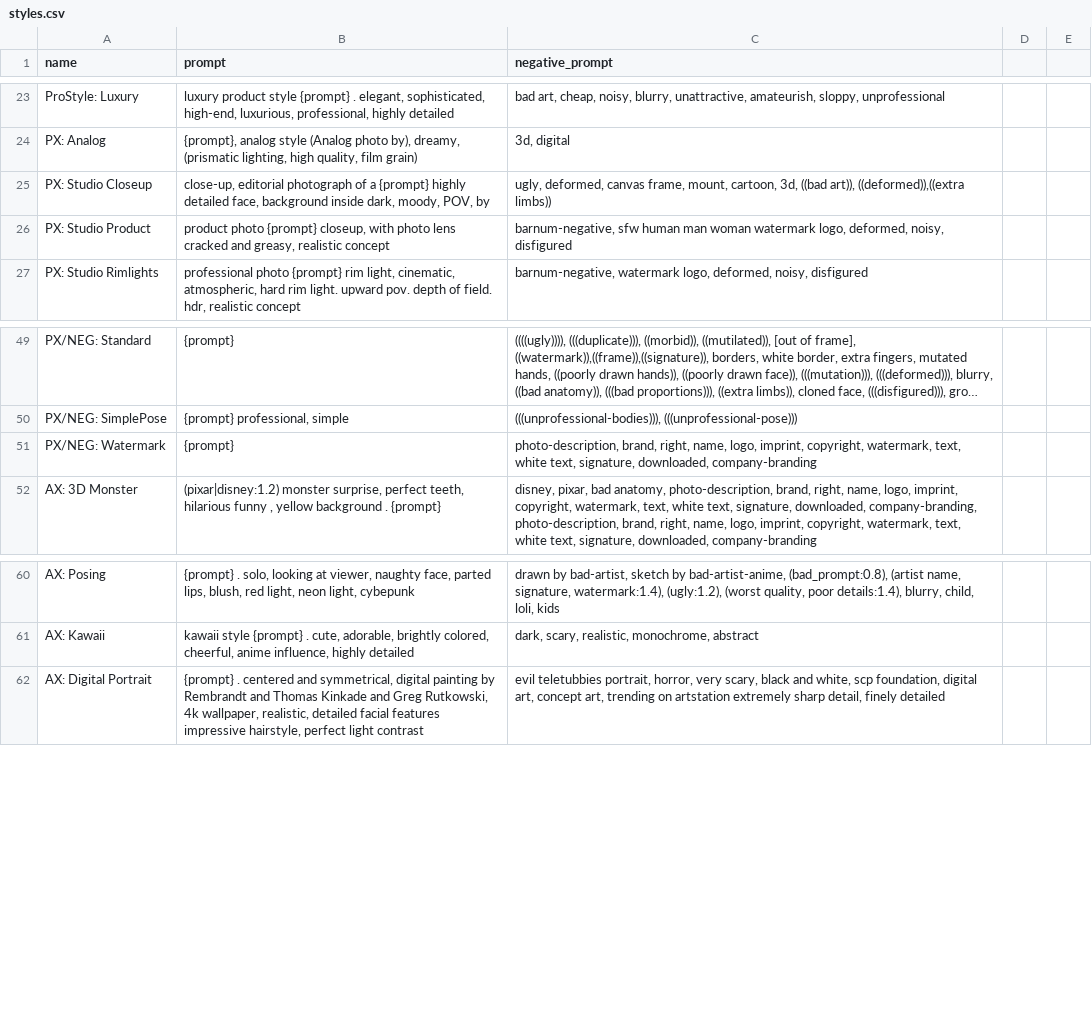
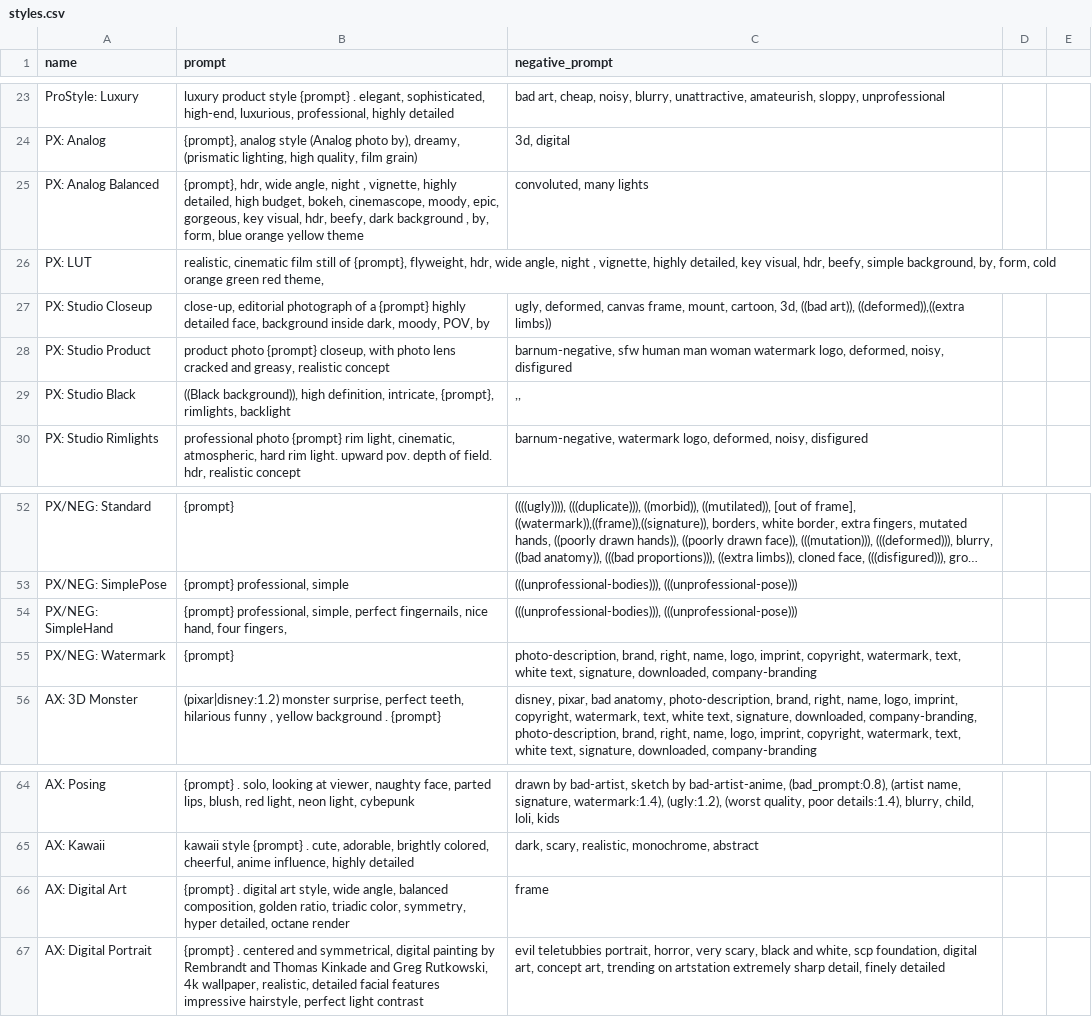
Before and after one commit to sandner-art/Photomatix, a CSV file: PX-Styles/styles.csv, drawn as a sheet; only a part is shown, gaps mark what is left out; long unchanged cells end in ….

Commit message:
AX Animatix and PX Photo styles for A1111

```diff
--- a/PX-Styles/styles.csv
+++ b/PX-Styles/styles.csv
@@ -24,4 +24,7 @@
 "PX: Analog","{prompt}, analog style (Analog photo by), dreamy, (prismatic lighting, high quality, film grain)","3d, digital"
+"PX: Analog Balanced","{prompt}, hdr, wide angle, night , vignette, highly detailed, high budget, bokeh, cinemascope, moody, epic, gorgeous, key visual, hdr,  beefy, dark background  , by,  form, blue orange yellow theme","convoluted, many lights"
+"PX: LUT","realistic, cinematic film still of {prompt},  flyweight, hdr, wide angle, night , vignette, highly detailed, key visual, hdr, beefy, simple background, by, form, cold orange green red theme,",""
 "PX: Studio Closeup","close-up, editorial photograph of a {prompt} highly detailed face, background inside dark, moody, POV, by","ugly, deformed, canvas frame, mount, cartoon, 3d, ((bad art)), ((deformed)),((extra limbs))"
 "PX: Studio Product","product photo {prompt} closeup, with photo lens cracked and greasy, realistic concept","barnum-negative, sfw human man woman watermark logo, deformed, noisy, disfigured"
+"PX: Studio Black"," ((Black background)), high definition, intricate, {prompt}, rimlights, backlight",",,"
 "PX: Studio Rimlights","professional photo {prompt} rim light, cinematic, atmospheric, hard rim light. upward pov. depth of field. hdr, realistic concept","barnum-negative, watermark logo, deformed, noisy, disfigured"
@@ -50,2 +53,3 @@
 "PX/NEG: SimplePose","{prompt} professional, simple","(((unprofessional-bodies))), (((unprofessional-pose)))"
+"PX/NEG: SimpleHand","{prompt} professional, simple, perfect fingernails, nice hand, four fingers,","(((unprofessional-bodies))), (((unprofessional-pose)))"
 "PX/NEG: Watermark","{prompt}","photo-description, brand, right, name, logo, imprint, copyright, watermark, text, white text, signature, downloaded, company-branding"
@@ -61,2 +65,3 @@
 "AX: Kawaii","kawaii style {prompt} . cute, adorable, brightly colored, cheerful, anime influence, highly detailed","dark, scary, realistic, monochrome, abstract"
+"AX: Digital Art","{prompt} .  digital art style, wide angle, balanced composition, golden ratio, triadic color, symmetry, hyper detailed, octane render","frame"
 "AX: Digital Portrait","{prompt} .  centered and symmetrical, digital painting by Rembrandt and Thomas Kinkade and Greg Rutkowski, 4k wallpaper, realistic, detailed facial features impressive hairstyle, perfect light contrast","evil teletubbies portrait, horror, very scary, black and white, scp foundation, digital art, concept art, trending on artstation  extremely sharp detail, finely detailed"
```
